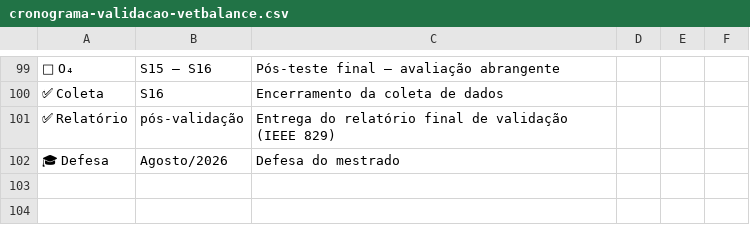
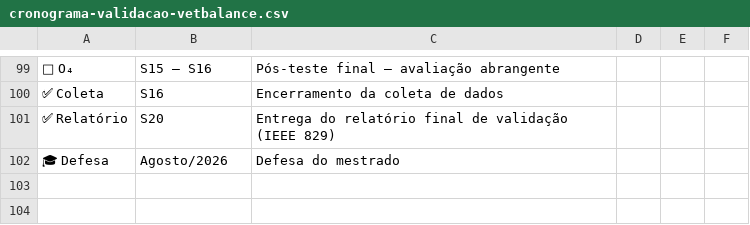
Before and after one commit to KyoFaBraL/vet-sim-buddy, a CSV file: public/cronograma-validacao-vetbalance.csv, drawn as a sheet; only a part is shown, gaps mark what is left out; the diff covers the shown part only; the diff names each change by its address in the sheet, - before the commit and + after, or states it on an @@ line.

```diff
--- a/public/cronograma-validacao-vetbalance.csv
+++ b/public/cronograma-validacao-vetbalance.csv
-B101: pós-validação
+B101: S20
```
Also changed, not shown: 14 edited cells elsewhere in this file, 4 other files.
